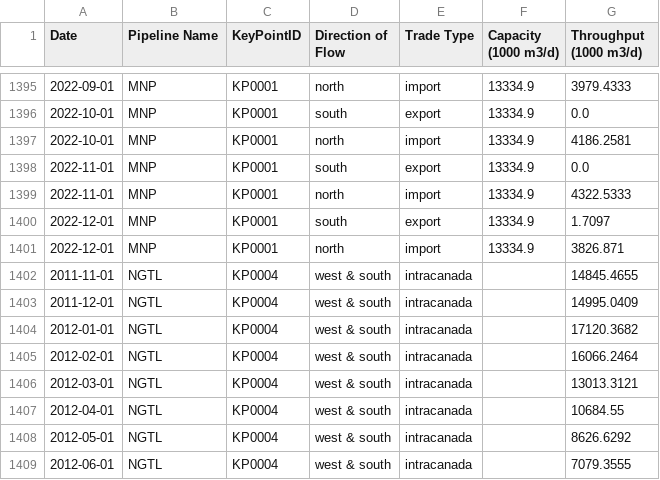
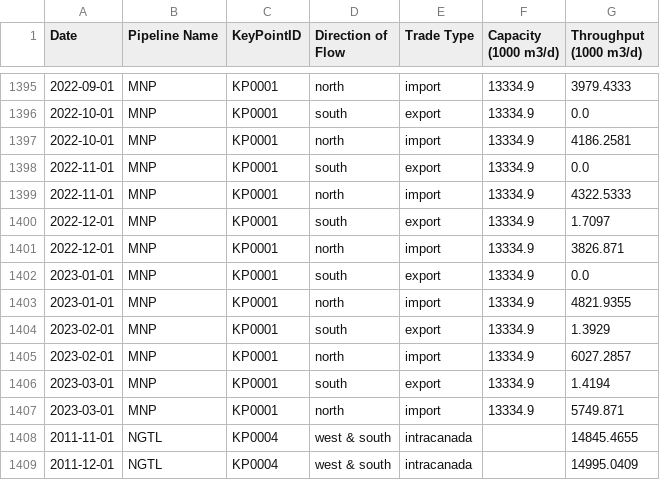
Before and after one commit to mbradds/pipeline-profiles, a CSV file: src/data_management/raw_data/throughput_gas_monthly.csv, drawn as a sheet; only a part is shown, gaps mark what is left out; the shorter side is filled out with more unchanged rows.

```diff
--- a/src/data_management/raw_data/throughput_gas_monthly.csv
+++ b/src/data_management/raw_data/throughput_gas_monthly.csv
@@ -1401,2 +1401,8 @@ Date,Pipeline Name,KeyPointID,Direction of Flow,Trade Type,Capacity (1000 m3/d),
 2022-12-01,MNP,KP0001,north,import,13334.9,3826.871
+2023-01-01,MNP,KP0001,south,export,13334.9,0.0
+2023-01-01,MNP,KP0001,north,import,13334.9,4821.9355
+2023-02-01,MNP,KP0001,south,export,13334.9,1.3929
+2023-02-01,MNP,KP0001,north,import,13334.9,6027.2857
+2023-03-01,MNP,KP0001,south,export,13334.9,1.4194
+2023-03-01,MNP,KP0001,north,import,13334.9,5749.871
 2011-11-01,NGTL,KP0004,west & south,intracanada,,14845.4655
```
Also changed, not shown: src/data_management/raw_data/apportionment.csv, src/data_management/raw_data/throughput_oil_monthly.csv, 43 other files.
